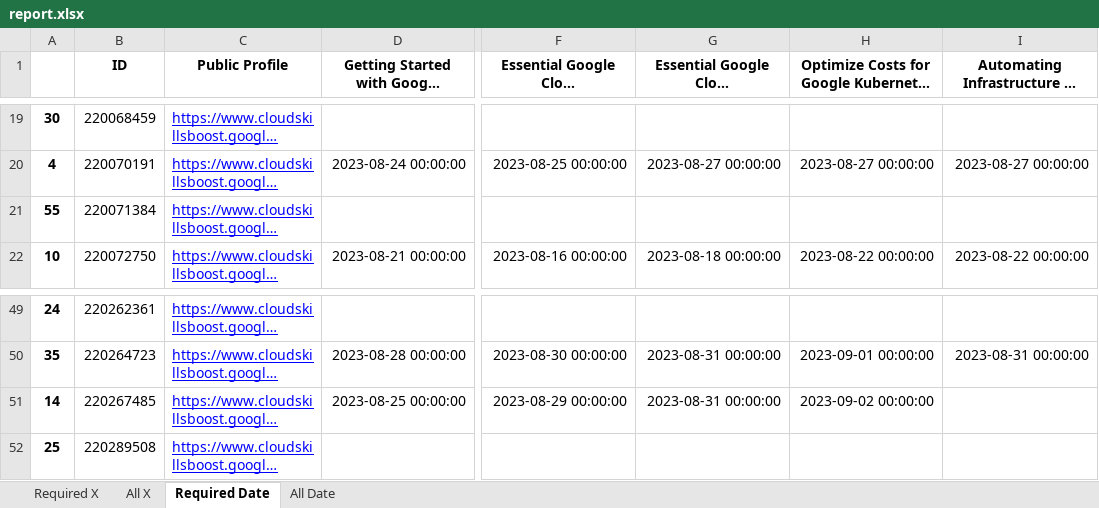
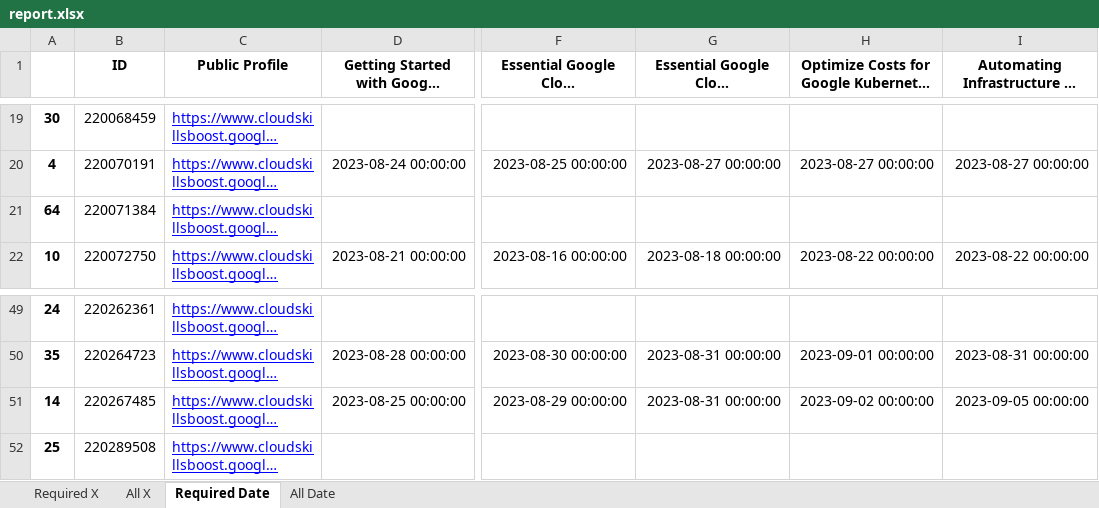
Before and after one commit to wongcyrus/google-cloud-skills-boost-progress-checker, an Excel workbook: report.xlsx, sheet Required Date, drawn as a sheet; only a part is shown, gaps mark what is left out; long unchanged cells end in …; values as stored, in another font and other column widths than the file's, no borders; the diff names each change by its address in the sheet, - before the commit and + after, or states it on an @@ line.

```diff
--- a/report.xlsx (sheet Required Date)
+++ b/report.xlsx (sheet Required Date)
-A21: 55
+A21: 64
-I51: (empty)
+I51: 2023-09-05 00:00:00
```
Also changed, not shown: sheet Required X, sheet All X, sheet All Date, 2 other files.
